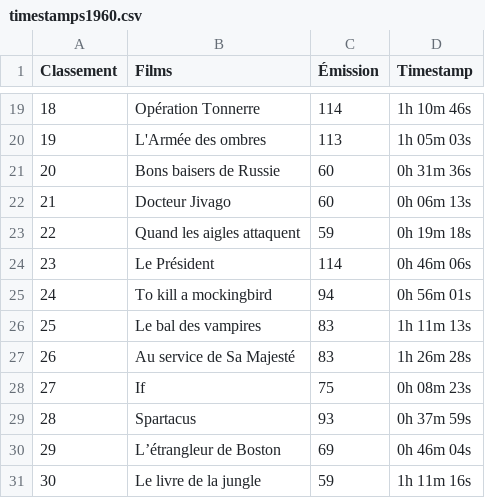
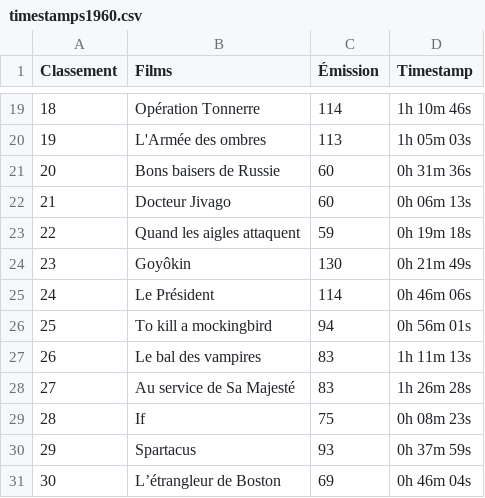
Before and after one commit to supercinemarbre/supercinemarbre.github.io, a CSV file: importer/data/timestamps1960.csv, drawn as a sheet; only a part is shown, gaps mark what is left out; the shorter side is filled out with more unchanged rows; addresses are those after the commit; the diff names each change by its address in the sheet, - before the commit and + after, or states it on an @@ line.

```diff
--- a/importer/data/timestamps1960.csv
+++ b/importer/data/timestamps1960.csv
+row 24: 23 | Goyôkin | 130 | 0h 21m 49s
@@ column A (Classement) renumbered from row 25 down @@
```
Also changed, not shown: importer/data/timestamps1990.csv, importer/data/timestamps2000.csv, 8 other files.
